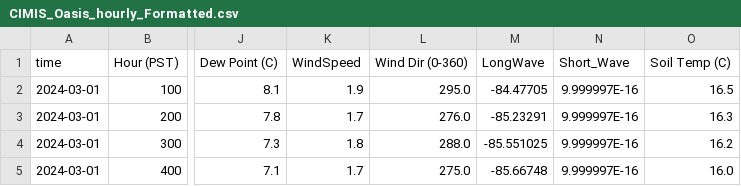
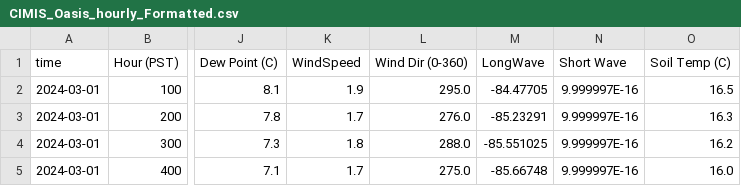
Before and after one commit to lividcoder/SaltonSea, a CSV file: CIMIS_Oasis_hourly_Formatted.csv, drawn as a sheet; only a part is shown, gaps mark what is left out; the diff names each change by its address in the sheet, - before the commit and + after, or states it on an @@ line.

Commit message:
Update CIMIS_Oasis_hourly_Formatted.csv

```diff
--- a/CIMIS_Oasis_hourly_Formatted.csv
+++ b/CIMIS_Oasis_hourly_Formatted.csv
-N1: Short_Wave
+N1: Short Wave
```
